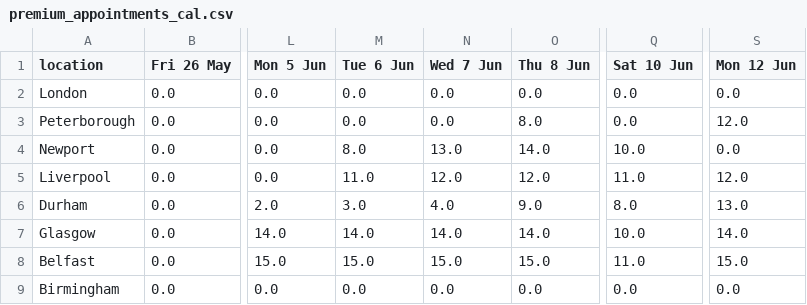
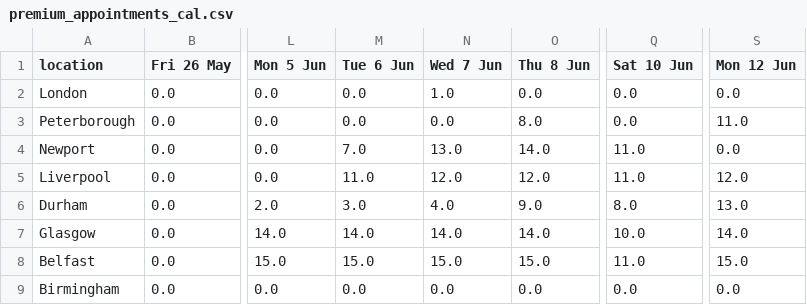
Before and after one commit to mshodge/youshallnotpassport, a CSV file: data/premium_appointments_cal.csv, drawn as a sheet; only a part is shown, gaps mark what is left out; the diff names each change by its address in the sheet, - before the commit and + after, or states it on an @@ line.

Commit message:
updating premium appointment cal data

```diff
--- a/data/premium_appointments_cal.csv
+++ b/data/premium_appointments_cal.csv
-N2 (Wed 7 Jun): 0.0
+N2 (Wed 7 Jun): 1.0
-S3 (Mon 12 Jun): 12.0
+S3 (Mon 12 Jun): 11.0
-M4 (Tue 6 Jun): 8.0
+M4 (Tue 6 Jun): 7.0
-Q4 (Sat 10 Jun): 10.0
+Q4 (Sat 10 Jun): 11.0
```
